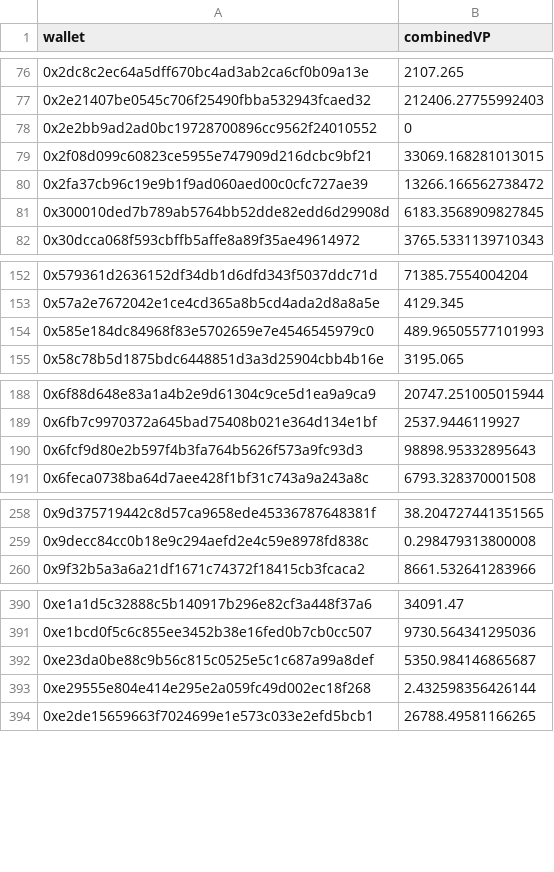
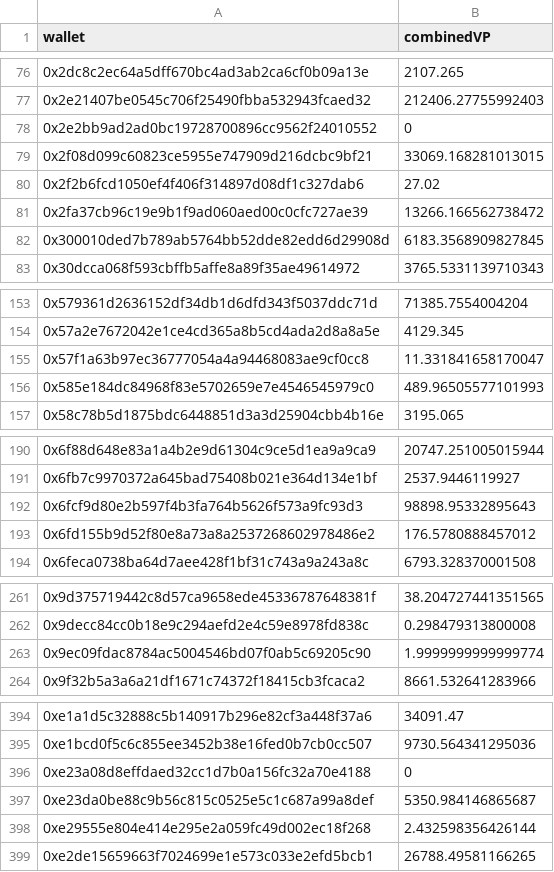
Before and after one commit to pgendreau/aavegotchi-ptd, a CSV file: CombinedVP/CombinedVP.csv, drawn as a sheet; only a part is shown, gaps mark what is left out; the diff covers the shown part only.

Commit message:
update combined VP with new eligible addresses

```diff
--- a/CombinedVP/CombinedVP.csv
+++ b/CombinedVP/CombinedVP.csv
@@ -79,2 +79,3 @@ wallet,combinedVP
 0x2f08d099c60823ce5955e747909d216dcbc9bf21,33069.168281013015
+0x2f2b6fcd1050ef4f406f314897d08df1c327dab6,27.02
 0x2fa37cb96c19e9b1f9ad060aed00c0cfc727ae39,13266.166562738472
@@ -153,2 +154,3 @@ wallet,combinedVP
 0x57a2e7672042e1ce4cd365a8b5cd4ada2d8a8a5e,4129.345
+0x57f1a63b97ec36777054a4a94468083ae9cf0cc8,11.331841658170047
 0x585e184dc84968f83e5702659e7e4546545979c0,489.96505577101993
@@ -190,2 +192,3 @@ wallet,combinedVP
 0x6fcf9d80e2b597f4b3fa764b5626f573a9fc93d3,98898.95332895643
+0x6fd155b9d52f80e8a73a8a2537268602978486e2,176.5780888457012
 0x6feca0738ba64d7aee428f1bf31c743a9a243a8c,6793.328370001508
@@ -259,2 +262,3 @@ wallet,combinedVP
 0x9decc84cc0b18e9c294aefd2e4c59e8978fd838c,0.298479313800008
+0x9ec09fdac8784ac5004546bd07f0ab5c69205c90,1.9999999999999774
 0x9f32b5a3a6a21df1671c74372f18415cb3fcaca2,8661.532641283966
@@ -391,2 +395,3 @@ wallet,combinedVP
 0xe1bcd0f5c6c855ee3452b38e16fed0b7cb0cc507,9730.564341295036
+0xe23a08d8effdaed32cc1d7b0a156fc32a70e4188,0
 0xe23da0be88c9b56c815c0525e5c1c687a99a8def,5350.984146865687
```
Also changed, not shown: 1 added row elsewhere in this file.
